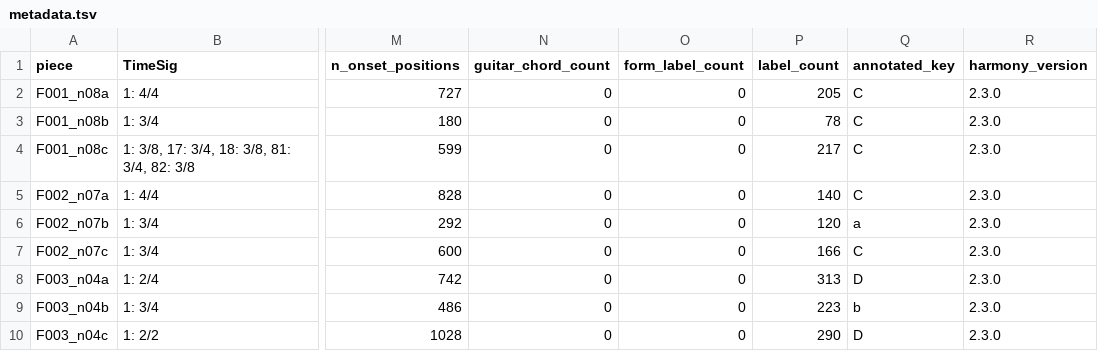
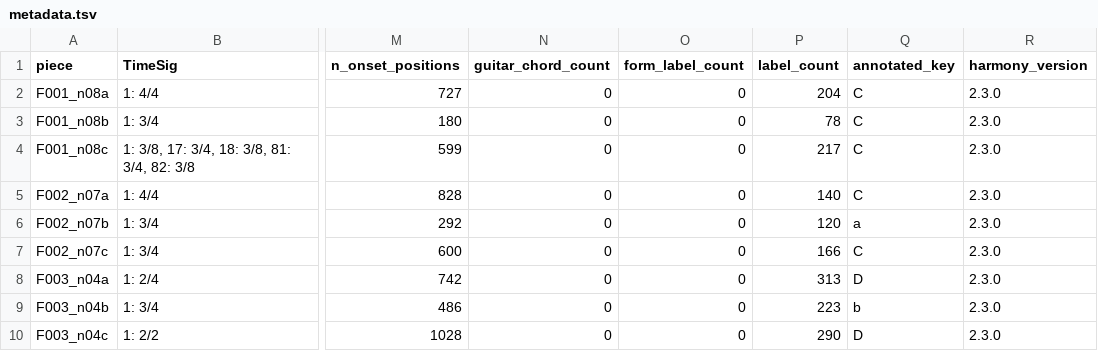
Before and after one commit to DCMLab/wf_bach_sonatas, a TSV file: metadata.tsv, drawn as a sheet; only a part is shown, gaps mark what is left out; the diff names each change by its address in the sheet, - before the commit and + after, or states it on an @@ line.

```diff
--- a/metadata.tsv
+++ b/metadata.tsv
-P2 (label_count): 205
+P2 (label_count): 204
```
Also changed, not shown: harmonies/F001_n08a.harmonies.tsv, reviewed/F001_n08a_reviewed.tsv, 7 other files.
